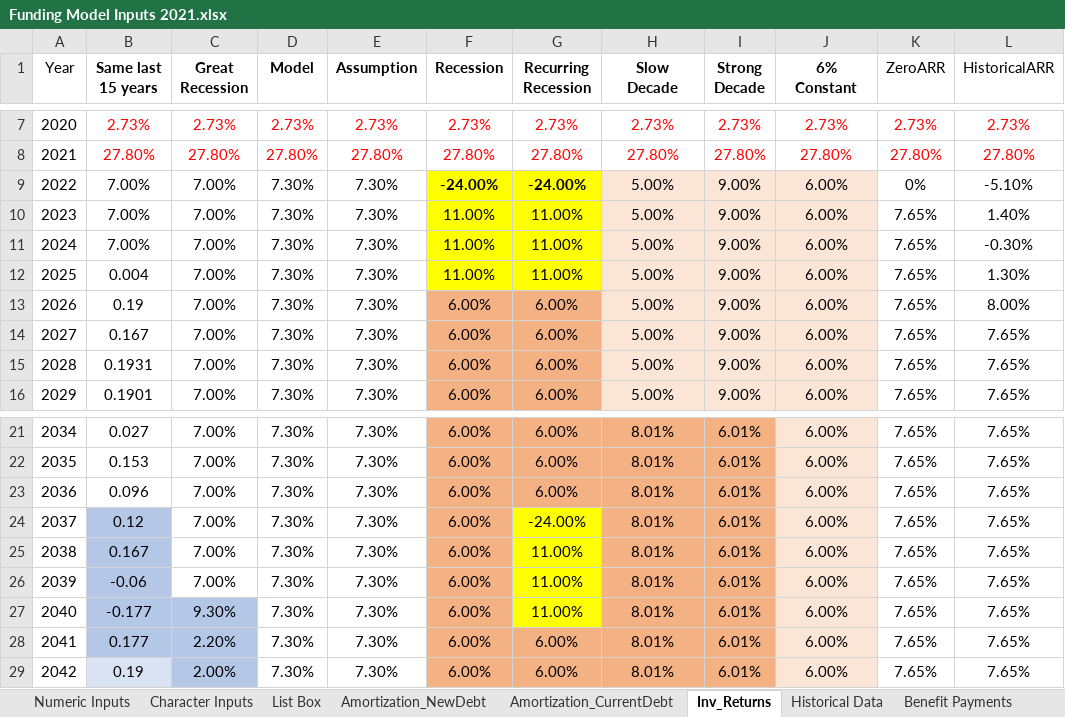
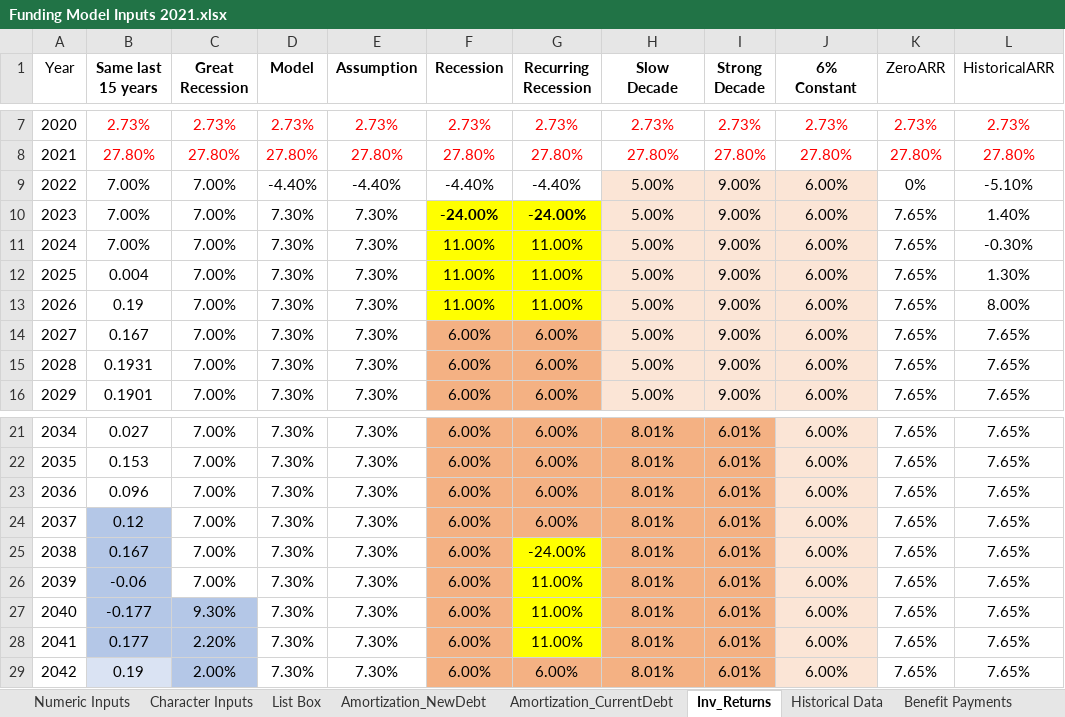
Before and after one commit to truongbui88/Montana-PERS, an Excel workbook: Funding Model Inputs 2021.xlsx, sheet Inv_Returns, drawn as a sheet; only a part is shown, gaps mark what is left out; values as stored, in another font and other column widths than the file's, no borders; the diff names each change by its address in the sheet, - before the commit and + after, or states it on an @@ line.

Commit message:
Updare 2022 return and temporarily revise the return index

```diff
--- a/Funding Model Inputs 2021.xlsx (sheet Inv_Returns)
+++ b/Funding Model Inputs 2021.xlsx (sheet Inv_Returns)
-D9 (Model): 7.30%
+D9 (Model): -4.40%
-E9 (Assumption): 7.30%
+E9 (Assumption): -4.40%
-F9 (Recession): -24.00%
+F9 (Recession): -4.40%
@@ F9:G9 fill: #FFFF00 → none, bold: on → off @@
-G9 (Recurring Recession): -24.00%
+G9 (Recurring Recession): -4.40%
-F10 (Recession): 11.00%
+F10 (Recession): -24.00%
-F10:G10 bold: off
+F10:G10 bold: on
-G10 (Recurring Recession): 11.00%
+G10 (Recurring Recession): -24.00%
-F13 (Recession): 6.00%
+F13 (Recession): 11.00%
-F13:G13 fill: #F4B183
+F13:G13 fill: #FFFF00
-G13 (Recurring Recession): 6.00%
+G13 (Recurring Recession): 11.00%
-G24 (Recurring Recession): -24.00%
+G24 (Recurring Recession): 6.00%
-G24 fill: #FFFF00
+G24 fill: #F4B183
-G25 (Recurring Recession): 11.00%
+G25 (Recurring Recession): -24.00%
-G28 (Recurring Recession): 6.00%
+G28 (Recurring Recession): 11.00%
-G28 fill: #F4B183
+G28 fill: #FFFF00
```
Also changed, not shown: sheet Numeric Inputs, formulas that keep their value, 1 other file.
